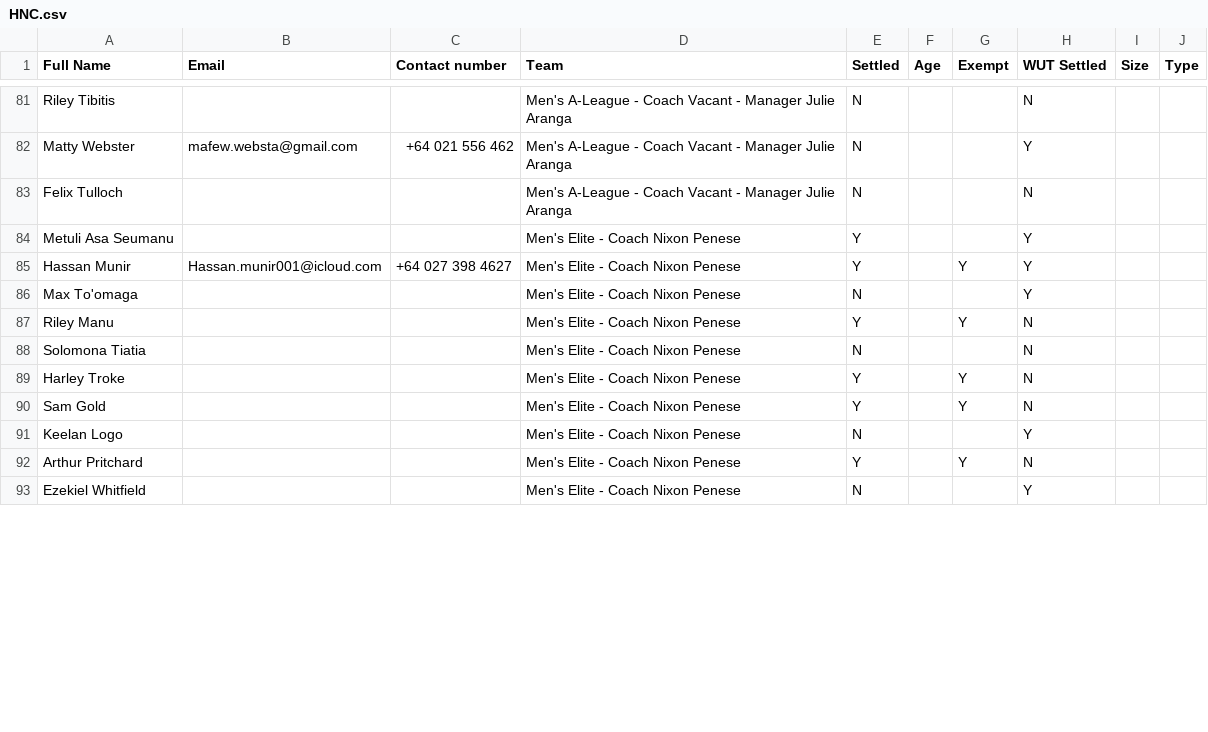
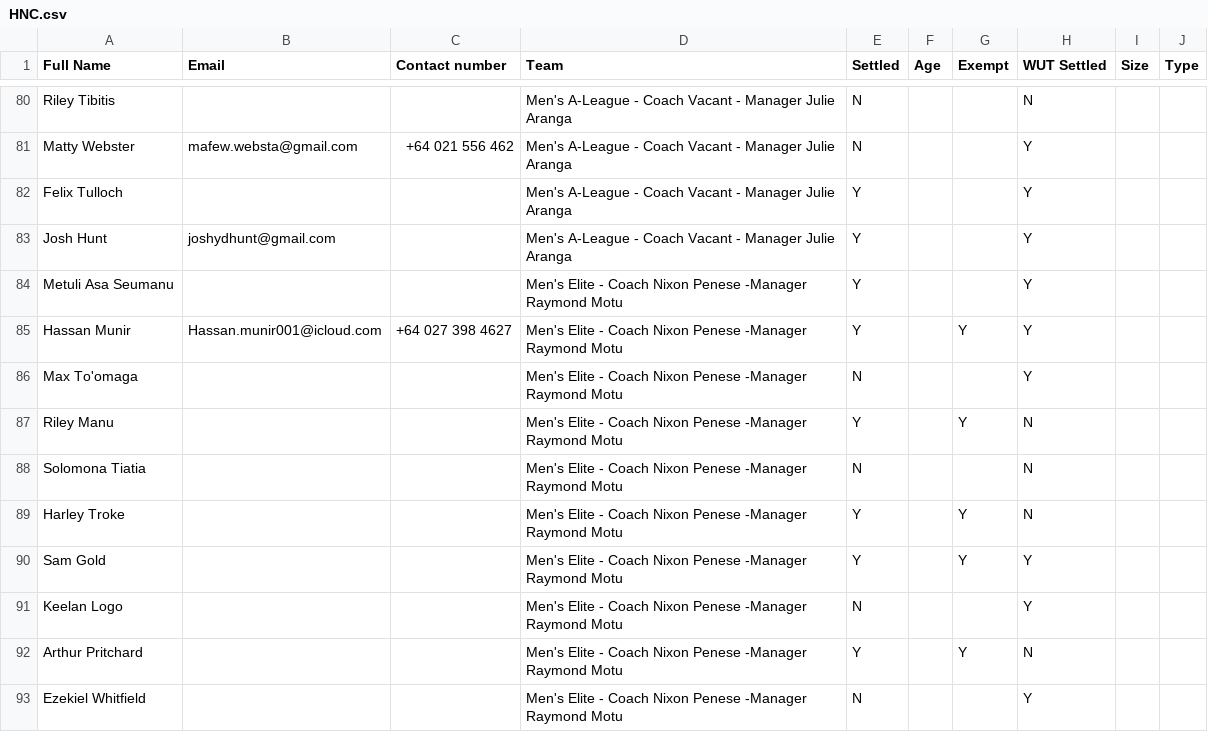
Before and after one commit to limonza/te-tai-hou-teams-2025, a CSV file: HNC.csv, drawn as a sheet; only a part is shown, gaps mark what is left out; the diff covers the shown part only.

Commit message:
Add header row to HNC.csv and reformat entries
Updated HNC.csv to add a header row and reformat existing entries.

```diff
--- a/HNC.csv
+++ b/HNC.csv
@@ -82,12 +81,13 @@ Riley Tibitis,,,Men's A-League - Coach Vacant - Manager Julie Aranga, N,,,N,,
 Matty Webster,mafew.websta@gmail.com,+64 021 556 462,Men's A-League - Coach Vacant - Manager Julie Aranga, N,,,Y,,
-Felix Tulloch,,,Men's A-League - Coach Vacant - Manager Julie Aranga, N,,,N,,
-Metuli Asa Seumanu,,,Men's Elite - Coach Nixon Penese, Y,,,Y,,
-Hassan Munir,Hassan.munir001@icloud.com,+64 027 398 4627,Men's Elite - Coach Nixon Penese, Y,,Y,Y,,
-Max To'omaga,,,Men's Elite - Coach Nixon Penese, N,,,Y,,
-Riley Manu,,,Men's Elite - Coach Nixon Penese, Y,,Y,N,,
-Solomona Tiatia,,,Men's Elite - Coach Nixon Penese, N,,,N,,
-Harley Troke,,,Men's Elite - Coach Nixon Penese, Y,,Y,N,,
-Sam Gold,,,Men's Elite - Coach Nixon Penese, Y,,Y,N,,
-Keelan Logo,,,Men's Elite - Coach Nixon Penese, N,,,Y,,
-Arthur Pritchard,,,Men's Elite - Coach Nixon Penese, Y,,Y,N,,
-Ezekiel Whitfield,,,Men's Elite - Coach Nixon Penese, N,,,Y,,
+Felix Tulloch,,,Men's A-League - Coach Vacant - Manager Julie Aranga, Y,,,Y,,
+Josh Hunt,joshydhunt@gmail.com,,Men's A-League - Coach Vacant - Manager Julie Aranga, Y,,,Y,,
+Metuli Asa Seumanu,,,Men's Elite - Coach Nixon Penese -Manager Raymond Motu, Y,,,Y,,
+Hassan Munir,Hassan.munir001@icloud.com,+64 027 398 4627,Men's Elite - Coach Nixon Penese -Manager Raymond Motu, Y,,Y,Y,,
+Max To'omaga,,,Men's Elite - Coach Nixon Penese -Manager Raymond Motu, N,,,Y,,
+Riley Manu,,,Men's Elite - Coach Nixon Penese -Manager Raymond Motu, Y,,Y,N,,
+Solomona Tiatia,,,Men's Elite - Coach Nixon Penese -Manager Raymond Motu, N,,,N,,
+Harley Troke,,,Men's Elite - Coach Nixon Penese -Manager Raymond Motu, Y,,Y,N,,
+Sam Gold,,,Men's Elite - Coach Nixon Penese -Manager Raymond Motu, Y,,Y,Y,,
+Keelan Logo,,,Men's Elite - Coach Nixon Penese -Manager Raymond Motu, N,,,Y,,
+Arthur Pritchard,,,Men's Elite - Coach Nixon Penese -Manager Raymond Motu, Y,,Y,N,,
+Ezekiel Whitfield,,,Men's Elite - Coach Nixon Penese -Manager Raymond Motu, N,,,Y,,
```
Also changed, not shown: 1 removed row and 56 edited cells elsewhere in this file.
